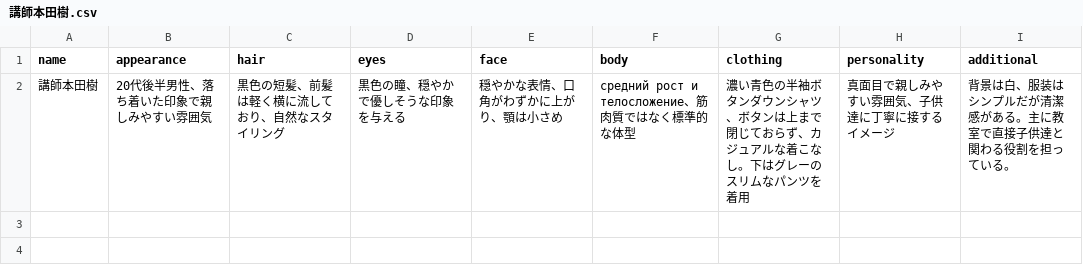
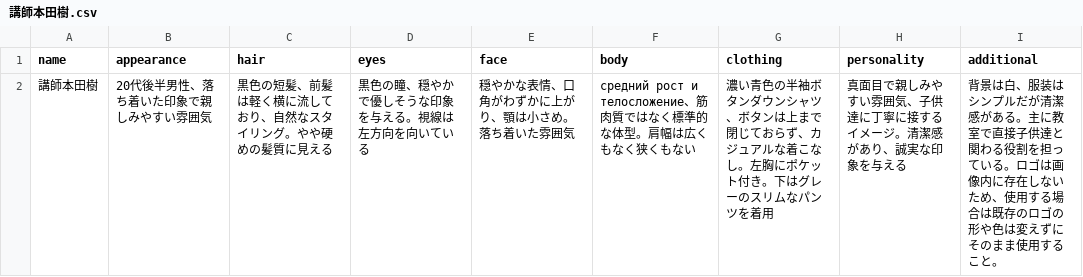
Before and after one commit to Getabako/if-tech, a CSV file: WorkFlow_origin/character/講師本田樹/講師本田樹.csv, drawn as a sheet.

```diff
--- a/WorkFlow_origin/character/講師本田樹/講師本田樹.csv
+++ b/WorkFlow_origin/character/講師本田樹/講師本田樹.csv
@@ -1,2 +1,2 @@
 name,appearance,hair,eyes,face,body,clothing,personality,additional
-講師本田樹,20代後半男性、落ち着いた印象で親しみやすい雰囲気,黒色の短髪、前髪は軽く横に流しており、自然なスタイリング,黒色の瞳、穏やかで優しそうな印象を与える,穏やかな表情、口角がわずかに上がり、顎は小さめ, средний рост и телосложение、筋肉質ではなく標準的な体型,濃い青色の半袖ボタンダウンシャツ、ボタンは上まで閉じておらず、カジュアルな着こなし。下はグレーのスリムなパンツを着用,真面目で親しみやすい雰囲気、子供達に丁寧に接するイメージ,背景は白、服装はシンプルだが清潔感がある。主に教室で直接子供達と関わる役割を担っている。
+講師本田樹,20代後半男性、落ち着いた印象で親しみやすい雰囲気,黒色の短髪、前髪は軽く横に流しており、自然なスタイリング。やや硬めの髪質に見える,黒色の瞳、穏やかで優しそうな印象を与える。視線は左方向を向いている,穏やかな表情、口角がわずかに上がり、顎は小さめ。落ち着いた雰囲気, средний рост и телосложение、筋肉質ではなく標準的な体型。肩幅は広くもなく狭くもない,濃い青色の半袖ボタンダウンシャツ、ボタンは上まで閉じておらず、カジュアルな着こなし。左胸にポケット付き。下はグレーのスリムなパンツを着用,真面目で親しみやすい雰囲気、子供達に丁寧に接するイメージ。清潔感があり、誠実な印象を与える,背景は白、服装はシンプルだが清潔感がある。主に教室で直接子供達と関わる役割を担っている。ロゴは画像内に存在しないため、使用する場合は既存のロゴの形や色は変えずにそのまま使用すること。
```
Also changed, not shown: WorkFlow_origin/character/塾長山﨑琢己/塾長山﨑琢己.csv, WorkFlow_origin/character/塾頭高崎翔太/塾頭高崎翔太.csv, 6 other files.
